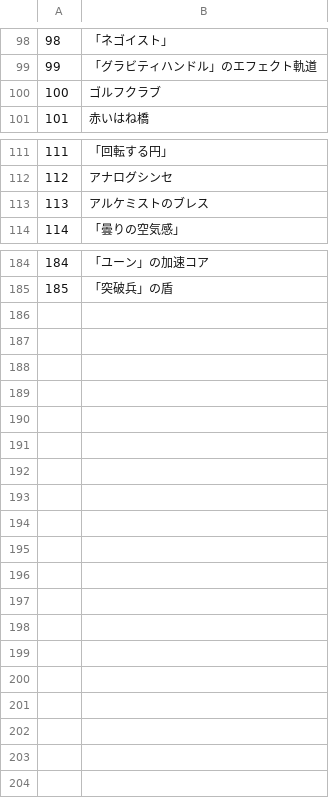
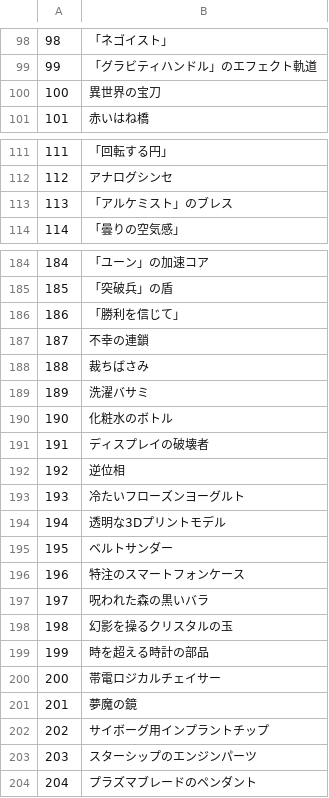
Before and after one commit to AEARIAL/my-app, a CSV file: public/items/ItemName.csv, drawn as a sheet; only a part is shown, gaps mark what is left out; the diff covers the shown part only.

```diff
--- a/public/items/ItemName.csv
+++ b/public/items/ItemName.csv
@@ -99,3 +99,3 @@
 99,「グラビティハンドル」のエフェクト軌道
-100,ゴルフクラブ
+100,異世界の宝刀
 101,赤いはね橋
@@ -112,3 +112,3 @@
 112,アナログシンセ
-113,アルケミストのブレス
+113,「アルケミスト」のブレス
 114,「曇りの空気感」
@@ -185 +185,20 @@
 185,「突破兵」の盾
+186,「勝利を信じて」
+187,不幸の連鎖
+188,裁ちばさみ
+189,洗濯バサミ
+190,化粧水のボトル
+191,ディスプレイの破壊者
+192,逆位相
+193,冷たいフローズンヨーグルト
+194,透明な3Dプリントモデル
+195,ベルトサンダー
+196,特注のスマートフォンケース
+197,呪われた森の黒いバラ
+198,幻影を操るクリスタルの玉
+199,時を超える時計の部品
+200,帯電ロジカルチェイサー
+201,夢魔の鏡
+202,サイボーグ用インプラントチップ
+203,スターシップのエンジンパーツ
+204,プラズマブレードのペンダント
```
Also changed, not shown: 2 edited cells elsewhere in this file, 12 other files.
